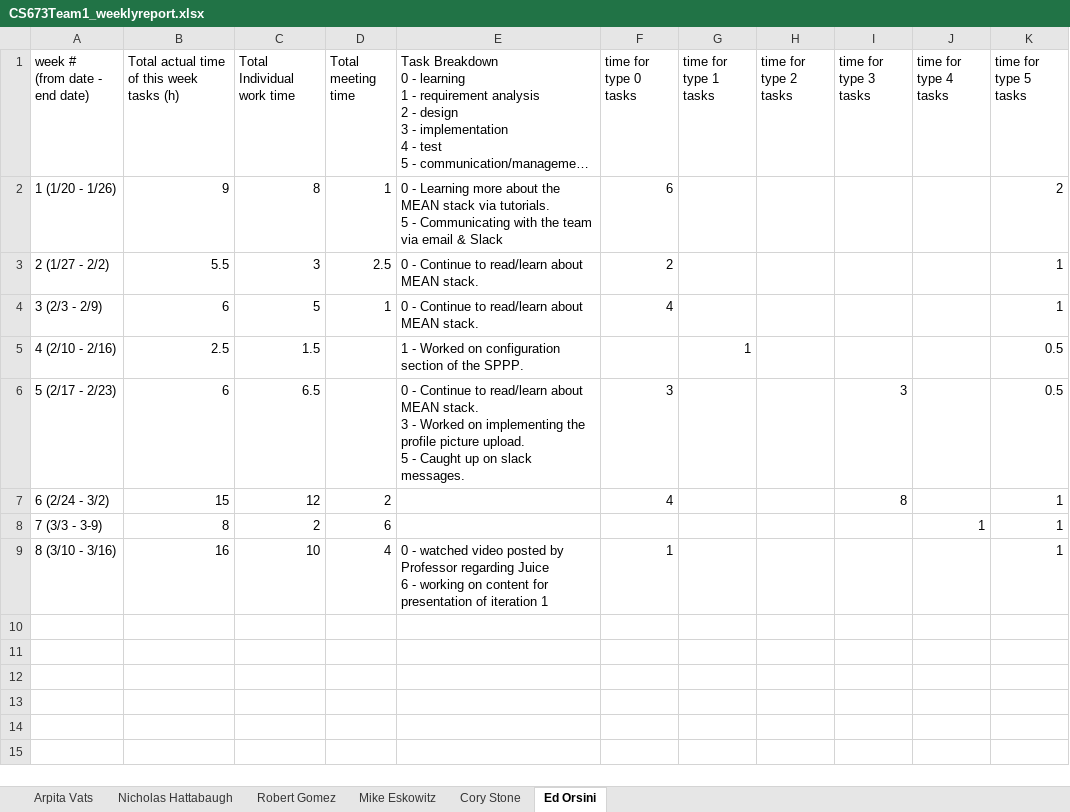
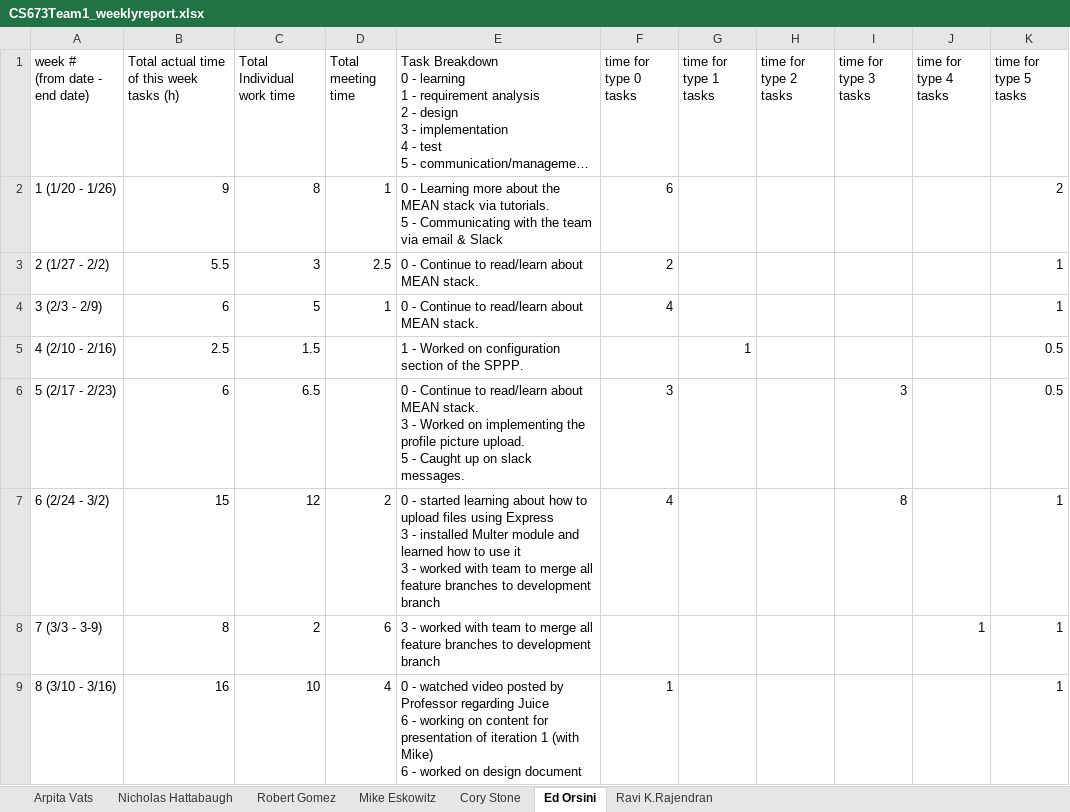
Before and after one commit to edorsini/social-networking-app, an Excel workbook: docs/CS673Team1_weeklyreport.xlsx, sheet Ed Orsini, drawn as a sheet; only a part is shown; long unchanged cells end in …; values as stored, in another font and other column widths than the file's, no borders; charts and pictures not drawn; ↵ is a line break in a cell; the diff covers the shown part only; the diff names each change by its address in the sheet, - before the commit and + after, or states it on an @@ line.

```diff
--- a/docs/CS673Team1_weeklyreport.xlsx (sheet Ed Orsini)
+++ b/docs/CS673Team1_weeklyreport.xlsx (sheet Ed Orsini)
+sheet tab: Ravi K.Rajendran
-E7: (empty)
+E7: 0 - started learning about how to upload files using Express ↵ 3 - installed Multer module and learned how to use it ↵ 3 - worked with team to merge all feature branches to development branch
-E8: (empty)
+E8: 3 - worked with team to merge all feature branches to development branch
-E9: …iteration 1
+E9: …iteration 1 (with Mike) ↵ 6 - worked on design document
```
Also changed, not shown: 3 added rows elsewhere in this sheet, sheet Mike Eskowitz, sheet Cory Stone, sheet Robert Gomez, sheet Nicholas Hattabaugh, sheet Arpita Vats, charts or pictures, docs/CS673Team1_Test_Plan.xlsx, 4 other files.
